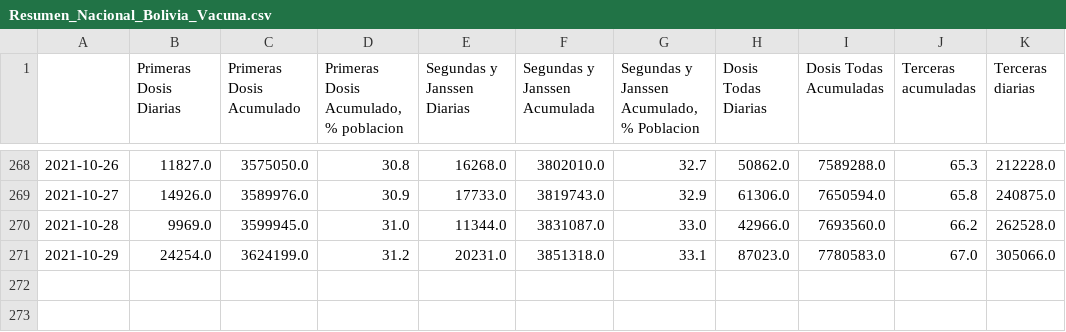
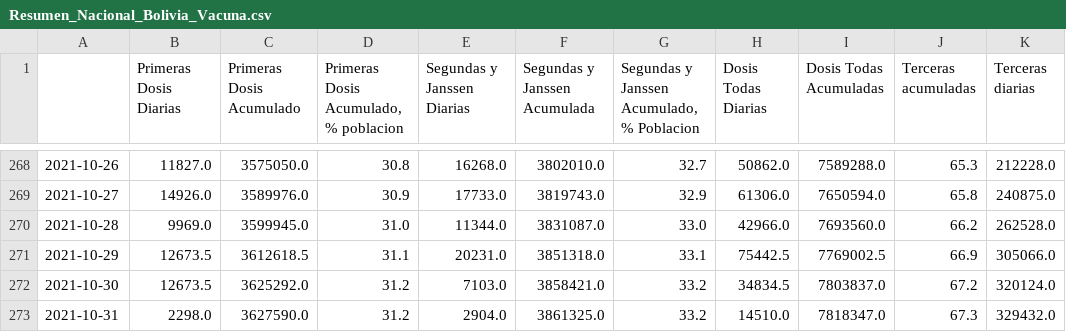
Before and after one commit to dquintani/vacunacion, a CSV file: Resumen_Nacional_Bolivia_Vacuna.csv, drawn as a sheet; only a part is shown, gaps mark what is left out.

```diff
--- a/Resumen_Nacional_Bolivia_Vacuna.csv
+++ b/Resumen_Nacional_Bolivia_Vacuna.csv
@@ -270,2 +270,4 @@
 2021-10-28,9969.0,3599945.0,31.0,11344.0,3831087.0,33.0,42966.0,7693560.0,66.2,262528.0
-2021-10-29,24254.0,3624199.0,31.2,20231.0,3851318.0,33.1,87023.0,7780583.0,67.0,305066.0
+2021-10-29,12673.5,3612618.5,31.1,20231.0,3851318.0,33.1,75442.5,7769002.5,66.9,305066.0
+2021-10-30,12673.5,3625292.0,31.2,7103.0,3858421.0,33.2,34834.5,7803837.0,67.2,320124.0
+2021-10-31,2298.0,3627590.0,31.2,2904.0,3861325.0,33.2,14510.0,7818347.0,67.3,329432.0
```
Also changed, not shown: Dosis_Todas_Acumuladas.csv, Dosis_Todas_Acumuladas_PorCada100Hab.csv, 16 other files.
